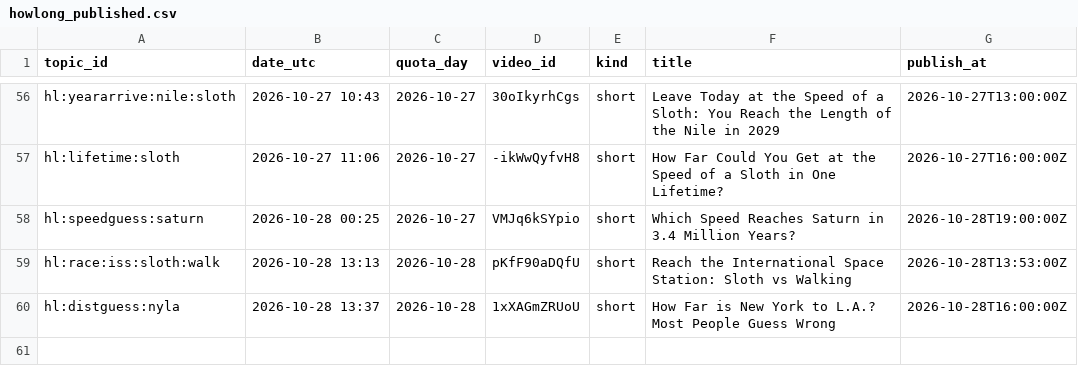
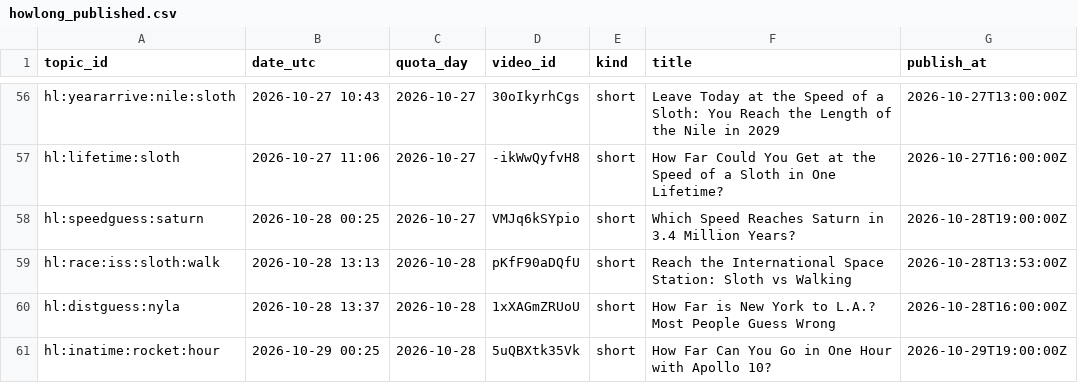
Before and after one commit to olgunkadirgulhan/fenek-de-en, a CSV file: howlong_published.csv, drawn as a sheet; only a part is shown, gaps mark what is left out; the diff names each change by its address in the sheet, - before the commit and + after, or states it on an @@ line.

Commit message:
howlong: 2026-10-29-0025

```diff
--- a/howlong_published.csv
+++ b/howlong_published.csv
+row 61: hl:inatime:rocket:hour | 2026-10-29 00:25 | 2026-10-28 | 5uQBXtk35Vk | short | How Far Can You Go in One Hour with Apollo 10? | 2026-10-29T19:00:00Z
```
